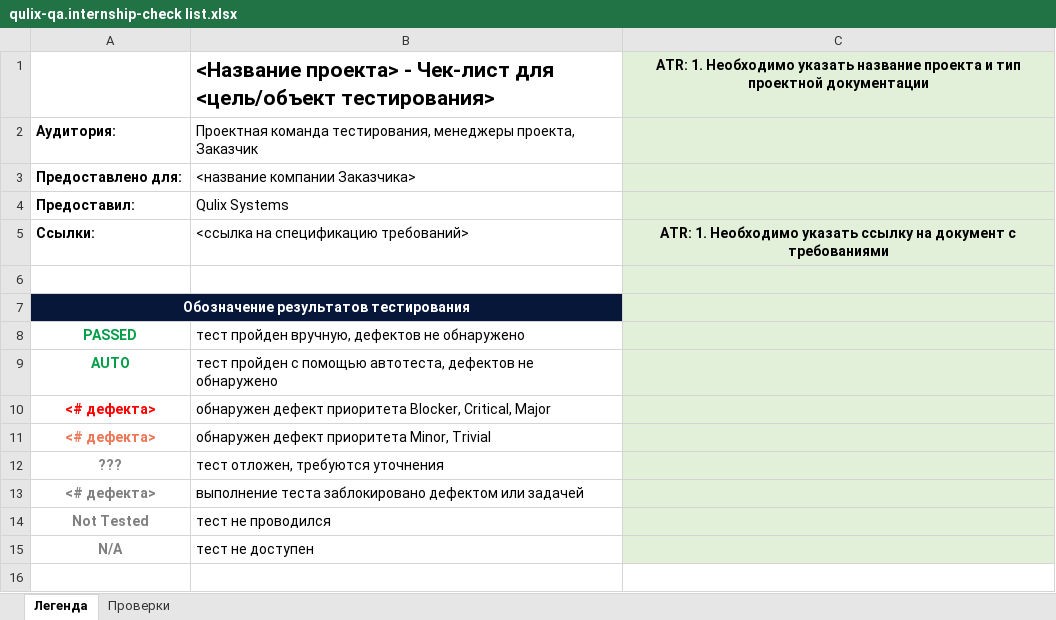
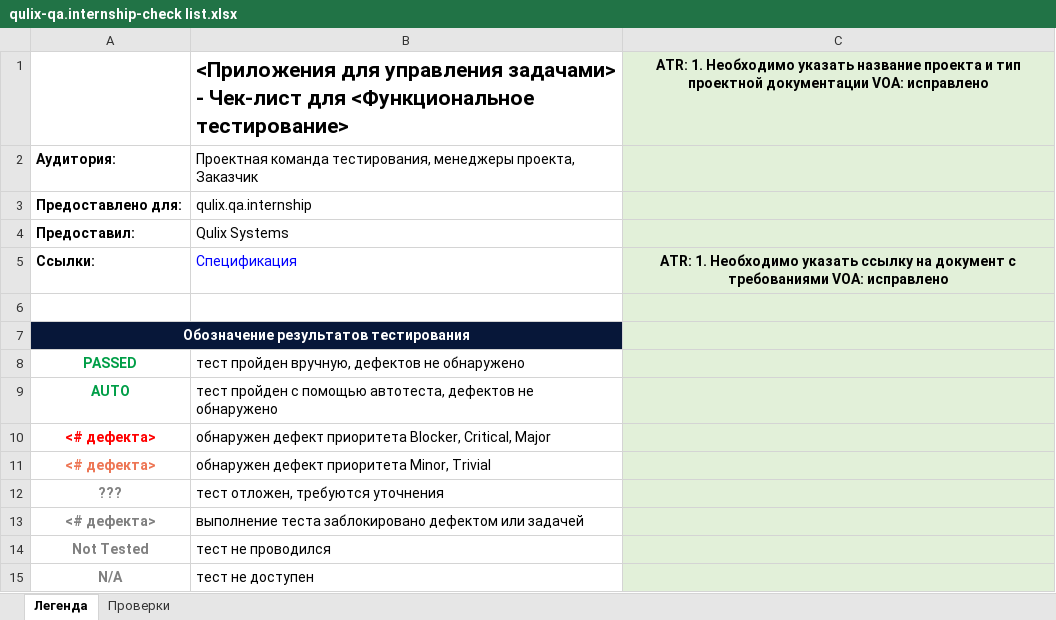
Before and after one commit to Nikomika/qa_samopodgotovka, an Excel workbook: qulix-qa.internship-check list.xlsx, sheet Легенда, drawn as a sheet; values as stored, in another font and other column widths than the file's, no borders; the diff names each change by its address in the sheet, - before the commit and + after, or states it on an @@ line.

```diff
--- a/qulix-qa.internship-check list.xlsx (sheet Легенда)
+++ b/qulix-qa.internship-check list.xlsx (sheet Легенда)
-B1: <Название проекта> - Чек-лист для <цель/объект тестирования>
+B1: <Приложения для управления задачами> - Чек-лист для <Функциональное тестирование>
-C1: …проектной документации
+C1: …проектной документации VOA: исправлено
-B3: <название компании Заказчика>
+B3: qulix.qa.internship
-B5: <ссылка на спецификацию требований>
+B5: Спецификация
-B5 text colour: black
+B5 text colour: #0000FF
-C5: …с требованиями
+C5: …с требованиями VOA: исправлено
```
Also changed, not shown: sheet Проверки.
